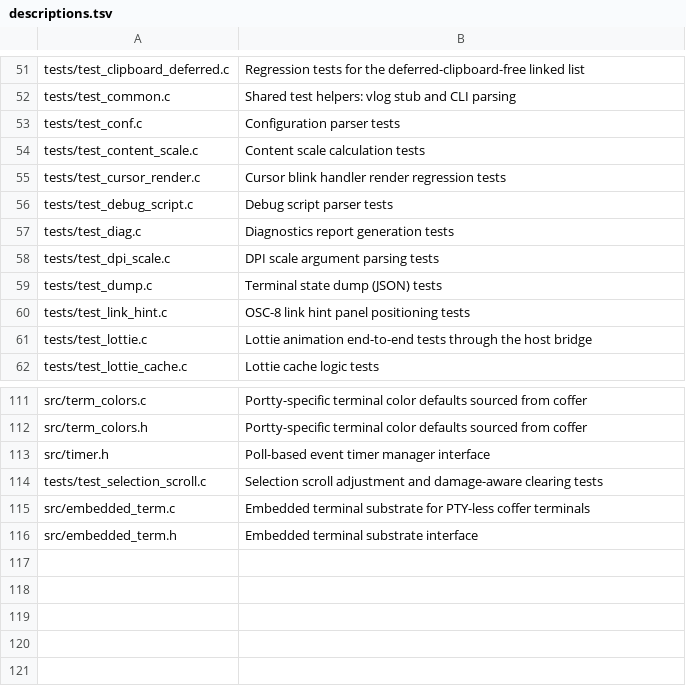
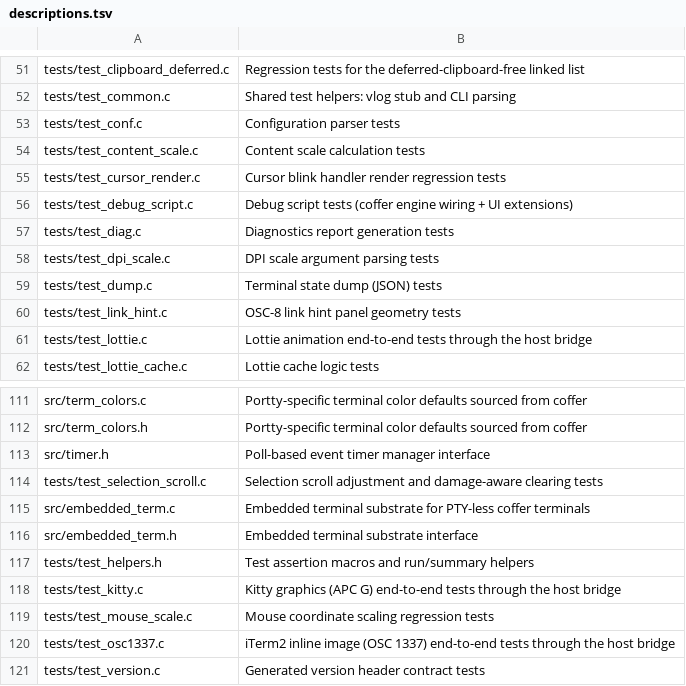
Before and after one commit to chestso/portty, a TSV file: build-aux/descriptions.tsv, drawn as a sheet; only a part is shown, gaps mark what is left out.

Commit message:
build-aux: cover every source file in descriptions.tsv, regen the banners
descriptions.tsv is what add-header.sh feeds the banner descriptions from,
and it had drifted from the file set in both directions:

  - five tracked C/H files had no row. tests/test_helpers.h had no banner
    at all — the one file the regeneration loop never reached; the four
    test files (test_kitty.c, test_mouse_scale.c, test_osc1337.c,
    test_version.c) carried banners but no row, so nothing kept them in
    the loop.
  - two rows had gone stale. test_debug_script.c was still described as a
    parser test for a grammar that now lives in coffer, and test_link_hint.c
    said "positioning" while the file and its own body comment both say
    "geometry" (the hint is a full-width strip, so what the test pins is
    which rows it lands on).

The table gains the five rows and adopts the two newer descriptions, then
every header is regenerated from it (113 rows; the loop is idempotent).
Only three files change as a result: test_helpers.h grows its banner, and
test_kitty.c/test_selection_scroll.c pick up the capitalisation the rest
of the table uses.

The three generated headers stay out of the table by design — portty.rc's
version header and the two bin2c headers bake their banner into the
generator (src/Makefile.am's portty_version.h rule, build-aux/bin2c.sh),
which is where the note at the top of the file points.

```diff
--- a/build-aux/descriptions.tsv
+++ b/build-aux/descriptions.tsv
@@ -55,3 +55,3 @@ tests/test_content_scale.c	Content scale calculation tests
 tests/test_cursor_render.c	Cursor blink handler render regression tests
-tests/test_debug_script.c	Debug script parser tests
+tests/test_debug_script.c	Debug script tests (coffer engine wiring + UI extensions)
 tests/test_diag.c	Diagnostics report generation tests
@@ -59,3 +59,3 @@ tests/test_dpi_scale.c	DPI scale argument parsing tests
 tests/test_dump.c	Terminal state dump (JSON) tests
-tests/test_link_hint.c	OSC-8 link hint panel positioning tests
+tests/test_link_hint.c	OSC-8 link hint panel geometry tests
 tests/test_lottie.c	Lottie animation end-to-end tests through the host bridge
@@ -116 +116,6 @@ src/embedded_term.c	Embedded terminal substrate for PTY-less coffer terminals
 src/embedded_term.h	Embedded terminal substrate interface
+tests/test_helpers.h	Test assertion macros and run/summary helpers
+tests/test_kitty.c	Kitty graphics (APC G) end-to-end tests through the host bridge
+tests/test_mouse_scale.c	Mouse coordinate scaling regression tests
+tests/test_osc1337.c	iTerm2 inline image (OSC 1337) end-to-end tests through the host bridge
+tests/test_version.c	Generated version header contract tests
```
Also changed, not shown: 3 other files.
